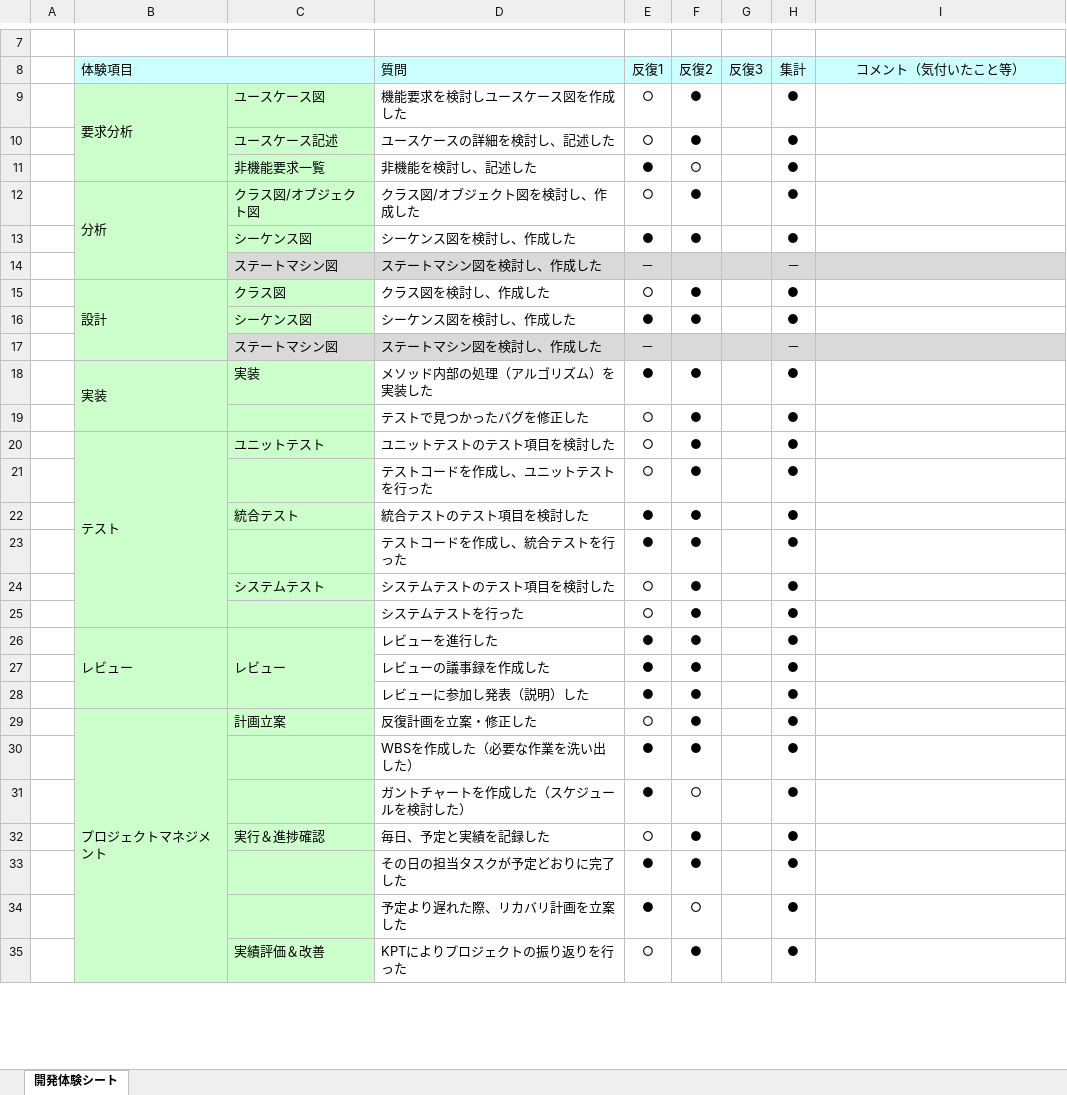
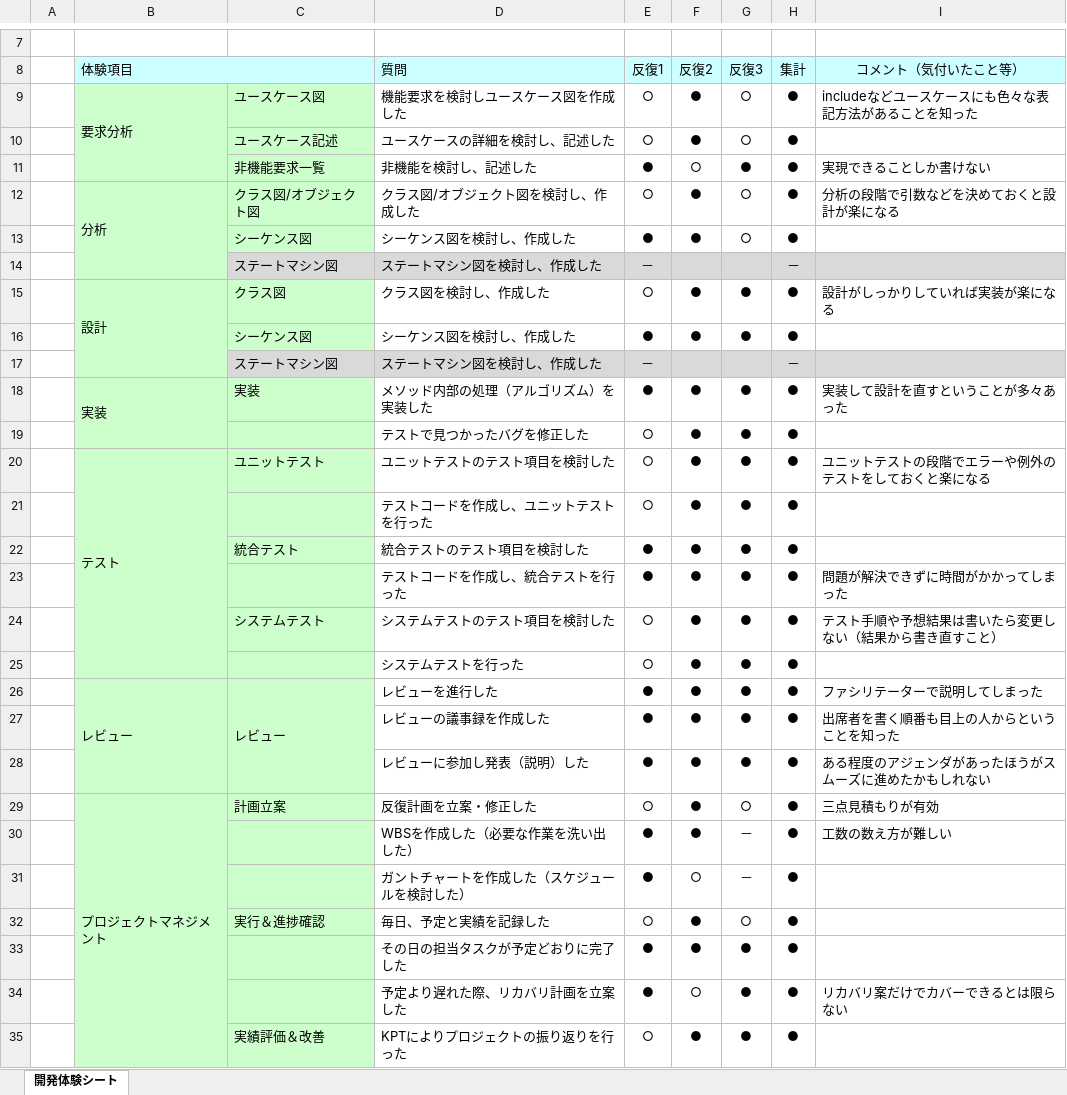
Before and after one commit to Kenta-Shiro/MiniPro2, an Excel workbook: その他/44_開発体験シート.xlsx, sheet 開発体験シート, drawn as a sheet; only a part is shown, gaps mark what is left out; values as stored, in another font and other column widths than the file's, no borders; charts and pictures not drawn; the diff covers the shown part only; the diff names each change by its address in the sheet, - before the commit and + after, or states it on an @@ line.

```diff
--- a/その他/44_開発体験シート.xlsx (sheet 開発体験シート)
+++ b/その他/44_開発体験シート.xlsx (sheet 開発体験シート)
-G9:G10 (反復3): (empty)
+G9:G10 (反復3): ○
-I9 (コメント（気付いたこと等）): (empty)
+I9 (コメント（気付いたこと等）): includeなどユースケースにも色々な表記方法があることを知った
-G11 (反復3): (empty)
+G11 (反復3): ●
-I11 (コメント（気付いたこと等）): (empty)
+I11 (コメント（気付いたこと等）): 実現できることしか書けない
-G12:G13 (反復3): (empty)
+G12:G13 (反復3): ○
-I12 (コメント（気付いたこと等）): (empty)
+I12 (コメント（気付いたこと等）): 分析の段階で引数などを決めておくと設計が楽になる
-G15:G16 (反復3): (empty)
+G15:G16 (反復3): ●
-I15 (コメント（気付いたこと等）): (empty)
+I15 (コメント（気付いたこと等）): 設計がしっかりしていれば実装が楽になる
-G18:G28 (反復3): (empty)
+G18:G28 (反復3): ●
-I18 (コメント（気付いたこと等）): (empty)
+I18 (コメント（気付いたこと等）): 実装して設計を直すということが多々あった
-I20 (コメント（気付いたこと等）): (empty)
+I20 (コメント（気付いたこと等）): ユニットテストの段階でエラーや例外のテストをしておくと楽になる
-I23 (コメント（気付いたこと等）): (empty)
+I23 (コメント（気付いたこと等）): 問題が解決できずに時間がかかってしまった
-I24 (コメント（気付いたこと等）): (empty)
+I24 (コメント（気付いたこと等）): テスト手順や予想結果は書いたら変更しない（結果から書き直すこと）
-I26 (コメント（気付いたこと等）): (empty)
+I26 (コメント（気付いたこと等）): ファシリテーターで説明してしまった
-I27 (コメント（気付いたこと等）): (empty)
+I27 (コメント（気付いたこと等）): 出席者を書く順番も目上の人からということを知った
-I28 (コメント（気付いたこと等）): (empty)
+I28 (コメント（気付いたこと等）): ある程度のアジェンダがあったほうがスムーズに進めたかもしれない
-G29 (反復3): (empty)
+G29 (反復3): ○
-I29 (コメント（気付いたこと等）): (empty)
+I29 (コメント（気付いたこと等）): 三点見積もりが有効
-G30:G31 (反復3): (empty)
+G30:G31 (反復3): －
-I30 (コメント（気付いたこと等）): (empty)
+I30 (コメント（気付いたこと等）): 工数の数え方が難しい
-G32 (反復3): (empty)
+G32 (反復3): ○
-G33:G35 (反復3): (empty)
+G33:G35 (反復3): ●
-I34 (コメント（気付いたこと等）): (empty)
+I34 (コメント（気付いたこと等）): リカバリ案だけでカバーできるとは限らない
```
Also changed, not shown: 2 edited cells elsewhere in this sheet, 1 other file.
